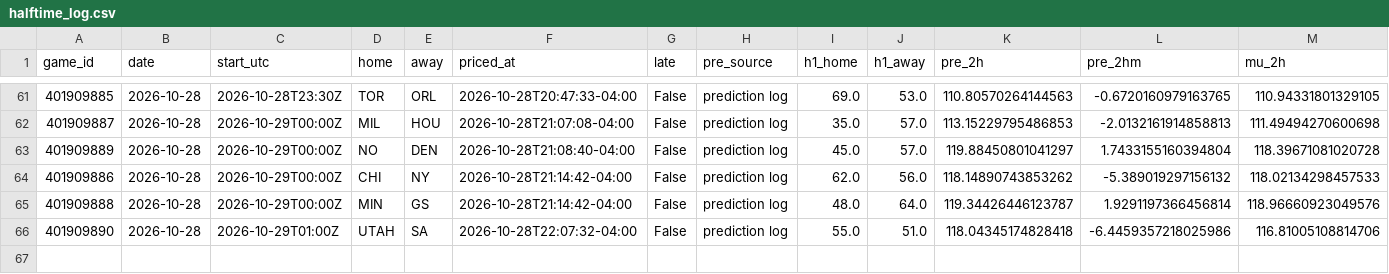
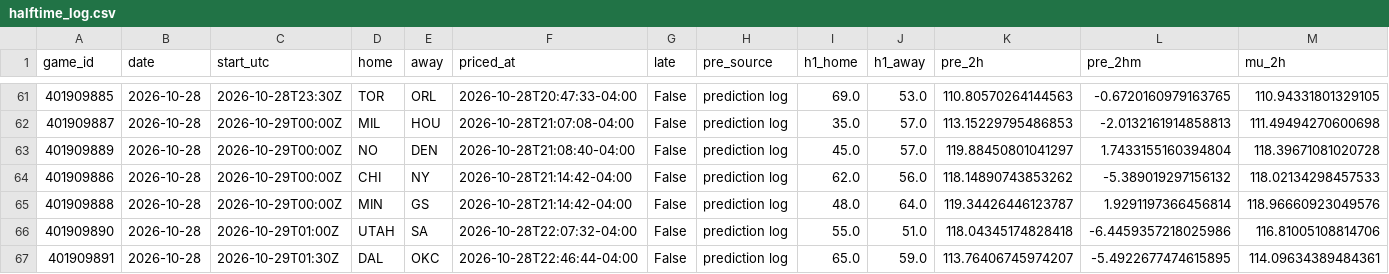
Before and after one commit to WallStreetQ/nba-model, a CSV file: model/halftime_log.csv, drawn as a sheet; only a part is shown, gaps mark what is left out; rows hold the shown columns only; the diff names each change by its address in the sheet, - before the commit and + after, or states it on an @@ line.

```diff
--- a/model/halftime_log.csv
+++ b/model/halftime_log.csv
+row 67: 401909891 | 2026-10-28 | 2026-10-29T01:30Z | DAL | OKC | 2026-10-28T22:46:44-04:00 | False | prediction log | 65.0 | 59.0 | 113.76406745974207 | -5.4922677474615895 | 114.09634389484361
```
Also changed, not shown: model/live_picks.csv, 1 other file.
